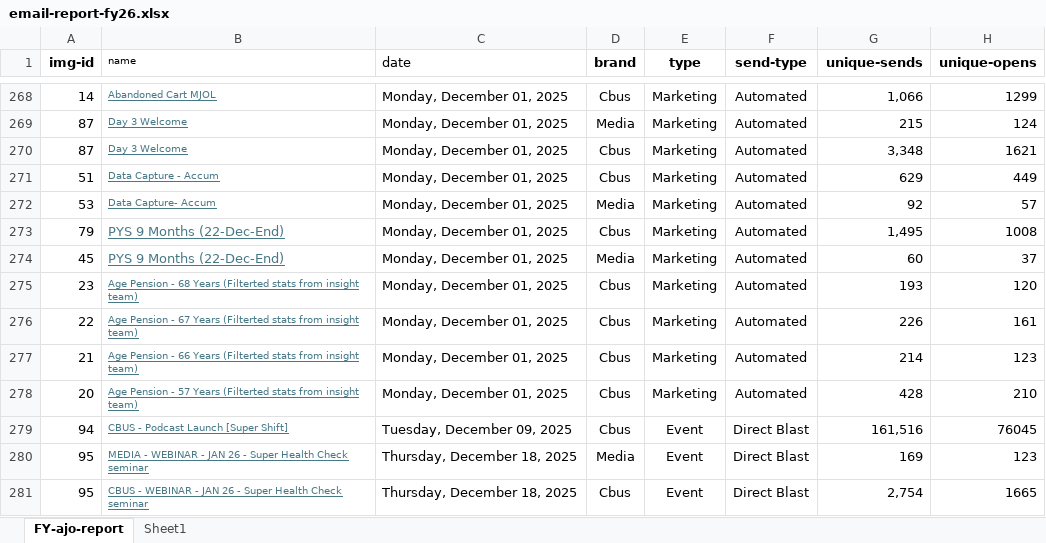
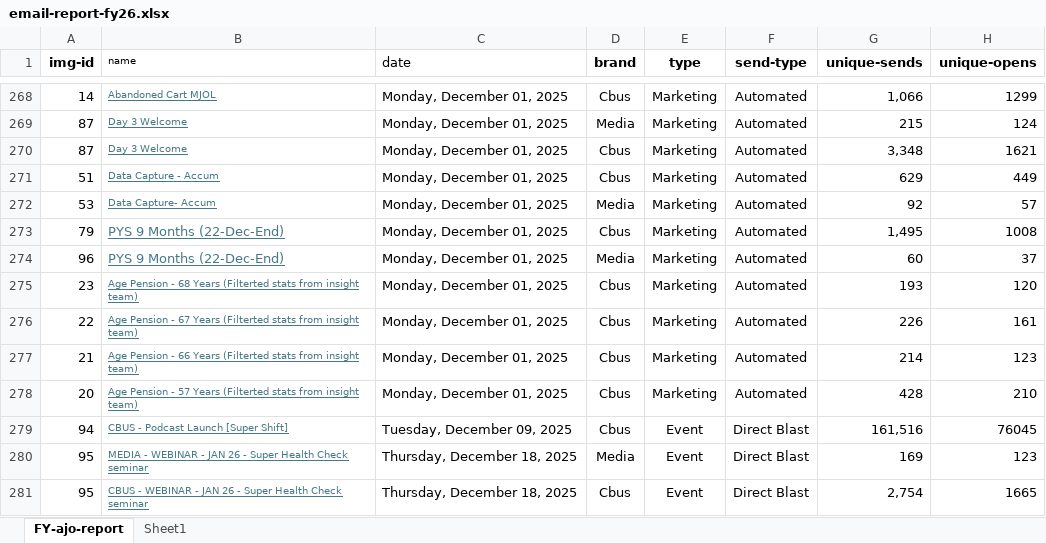
Before and after one commit to donnagal/email-gallery, an Excel workbook: pages/dashboard/data/email-report-fy26.xlsx, sheet FY-ajo-report, drawn as a sheet; only a part is shown, gaps mark what is left out; values as stored, in another font and other column widths than the file's, no borders; conditional formats and table styles not drawn; the diff covers the shown part only; the diff names each change by its address in the sheet, - before the commit and + after, or states it on an @@ line.

```diff
--- a/pages/dashboard/data/email-report-fy26.xlsx (sheet FY-ajo-report)
+++ b/pages/dashboard/data/email-report-fy26.xlsx (sheet FY-ajo-report)
-A274 (img-id): 45
+A274 (img-id): 96
```
Also changed, not shown: 5 edited cells elsewhere in this sheet, 1 other file.
